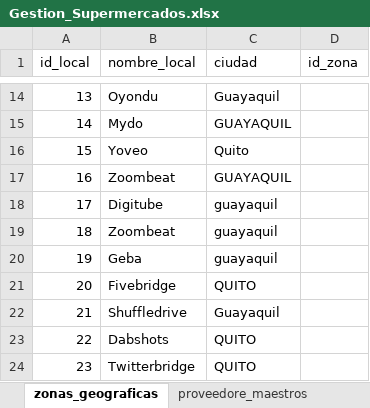
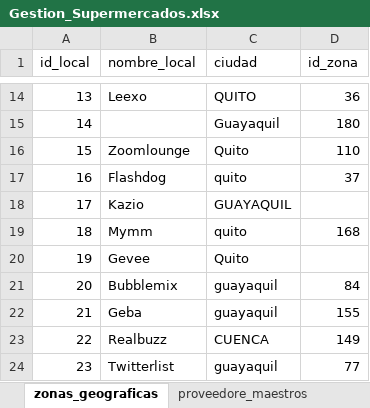
Before and after one commit to Dprssd4403/BITaller1, an Excel workbook: excel/Gestion_Supermercados.xlsx, sheet zonas_geograficas, drawn as a sheet; only a part is shown, gaps mark what is left out; values as stored, in another font and other column widths than the file's, no borders; the diff covers the shown part only; the diff names each change by its address in the sheet, - before the commit and + after, or states it on an @@ line.

```diff
--- a/excel/Gestion_Supermercados.xlsx (sheet zonas_geograficas)
+++ b/excel/Gestion_Supermercados.xlsx (sheet zonas_geograficas)
-B14 (nombre_local): Oyondu
+B14 (nombre_local): Leexo
-C14 (ciudad): Guayaquil
+C14 (ciudad): QUITO
-D14 (id_zona): (empty)
+D14 (id_zona): 36
-B15 (nombre_local): Mydo
+B15 (nombre_local): (empty)
-C15 (ciudad): GUAYAQUIL
+C15 (ciudad): Guayaquil
-D15 (id_zona): (empty)
+D15 (id_zona): 180
-B16 (nombre_local): Yoveo
+B16 (nombre_local): Zoomlounge
-D16 (id_zona): (empty)
+D16 (id_zona): 110
-B17 (nombre_local): Zoombeat
+B17 (nombre_local): Flashdog
-C17 (ciudad): GUAYAQUIL
+C17 (ciudad): quito
-D17 (id_zona): (empty)
+D17 (id_zona): 37
-B18 (nombre_local): Digitube
+B18 (nombre_local): Kazio
-C18 (ciudad): guayaquil
+C18 (ciudad): GUAYAQUIL
-B19 (nombre_local): Zoombeat
+B19 (nombre_local): Mymm
-C19 (ciudad): guayaquil
+C19 (ciudad): quito
-D19 (id_zona): (empty)
+D19 (id_zona): 168
-B20 (nombre_local): Geba
+B20 (nombre_local): Gevee
-C20 (ciudad): guayaquil
+C20 (ciudad): Quito
-B21 (nombre_local): Fivebridge
+B21 (nombre_local): Bubblemix
-C21 (ciudad): QUITO
+C21 (ciudad): guayaquil
-D21 (id_zona): (empty)
+D21 (id_zona): 84
-B22 (nombre_local): Shuffledrive
+B22 (nombre_local): Geba
-C22 (ciudad): Guayaquil
+C22 (ciudad): guayaquil
-D22 (id_zona): (empty)
+D22 (id_zona): 155
-B23 (nombre_local): Dabshots
+B23 (nombre_local): Realbuzz
-C23 (ciudad): QUITO
+C23 (ciudad): CUENCA
-D23 (id_zona): (empty)
+D23 (id_zona): 149
-B24 (nombre_local): Twitterbridge
+B24 (nombre_local): Twitterlist
-C24 (ciudad): QUITO
+C24 (ciudad): guayaquil
-D24 (id_zona): (empty)
+D24 (id_zona): 77
```
Also changed, not shown: 495 edited cells elsewhere in this sheet, 7 other files.
